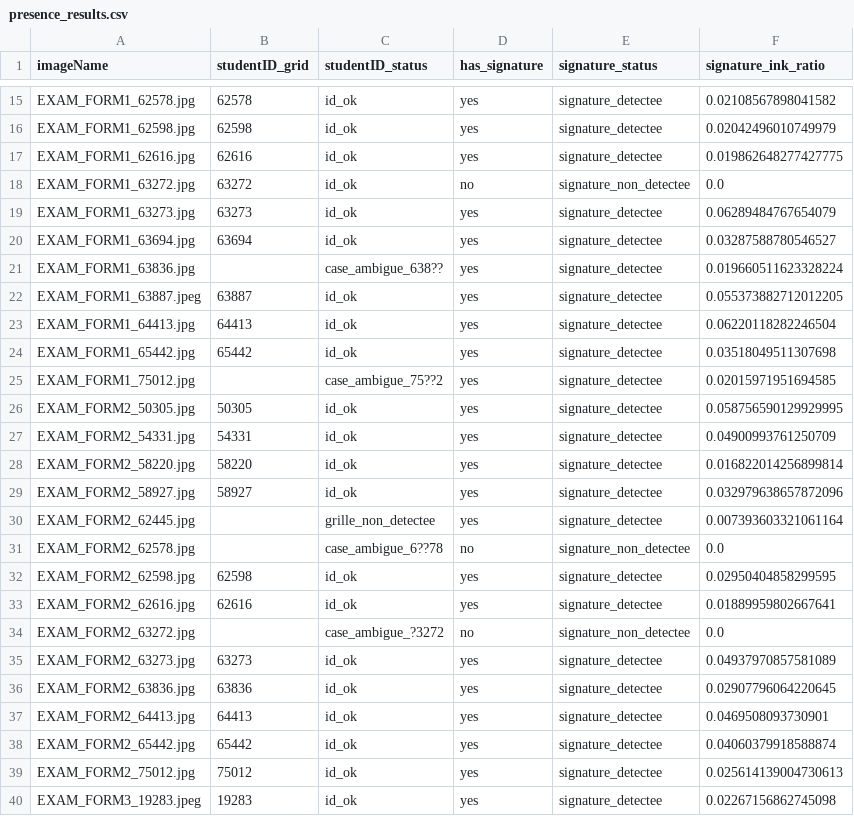
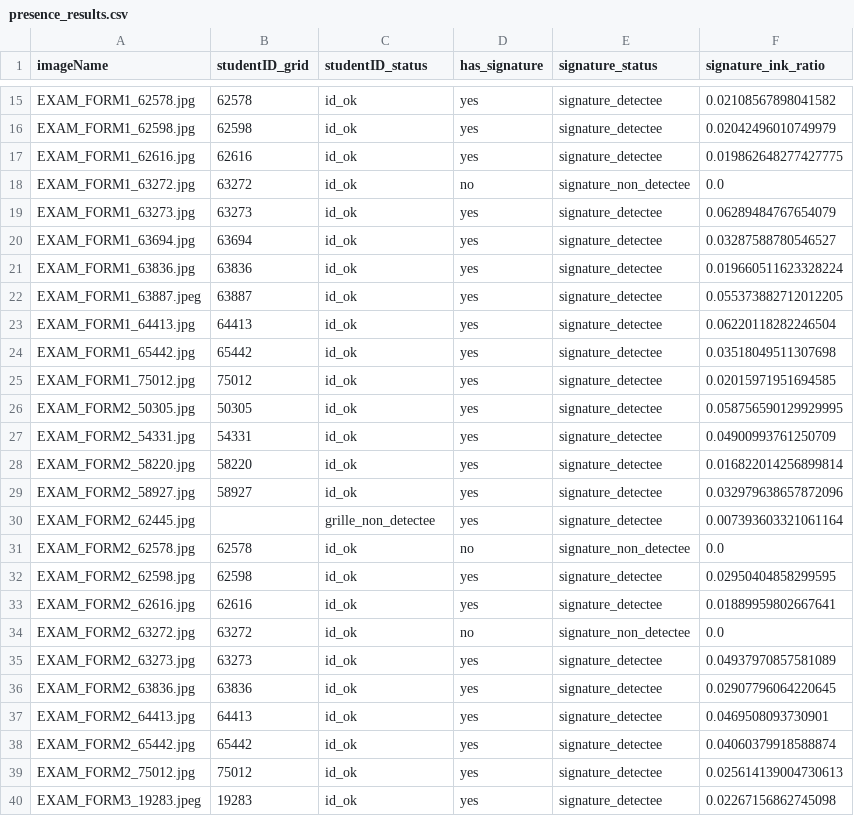
Before and after one commit to Jehan-Virot/MQC_anwser_detector, a CSV file: src/presence_results.csv, drawn as a sheet; only a part is shown, gaps mark what is left out; the diff covers the shown part only.

```diff
--- a/src/presence_results.csv
+++ b/src/presence_results.csv
@@ -20,3 +20,3 @@ EXAM_FORM1_63273.jpg;63273;id_ok;yes;signature_detectee;0.06289484767654079
 EXAM_FORM1_63694.jpg;63694;id_ok;yes;signature_detectee;0.03287588780546527
-EXAM_FORM1_63836.jpg;;case_ambigue_638??;yes;signature_detectee;0.019660511623328224
+EXAM_FORM1_63836.jpg;63836;id_ok;yes;signature_detectee;0.019660511623328224
 EXAM_FORM1_63887.jpeg;63887;id_ok;yes;signature_detectee;0.055373882712012205
@@ -24,3 +24,3 @@ EXAM_FORM1_64413.jpg;64413;id_ok;yes;signature_detectee;0.06220118282246504
 EXAM_FORM1_65442.jpg;65442;id_ok;yes;signature_detectee;0.03518049511307698
-EXAM_FORM1_75012.jpg;;case_ambigue_75??2;yes;signature_detectee;0.02015971951694585
+EXAM_FORM1_75012.jpg;75012;id_ok;yes;signature_detectee;0.02015971951694585
 EXAM_FORM2_50305.jpg;50305;id_ok;yes;signature_detectee;0.058756590129929995
@@ -30,6 +30,6 @@ EXAM_FORM2_58927.jpg;58927;id_ok;yes;signature_detectee;0.032979638657872096
 EXAM_FORM2_62445.jpg;;grille_non_detectee;yes;signature_detectee;0.007393603321061164
-EXAM_FORM2_62578.jpg;;case_ambigue_6??78;no;signature_non_detectee;0.0
+EXAM_FORM2_62578.jpg;62578;id_ok;no;signature_non_detectee;0.0
 EXAM_FORM2_62598.jpg;62598;id_ok;yes;signature_detectee;0.02950404858299595
 EXAM_FORM2_62616.jpg;62616;id_ok;yes;signature_detectee;0.01889959802667641
-EXAM_FORM2_63272.jpg;;case_ambigue_?3272;no;signature_non_detectee;0.0
+EXAM_FORM2_63272.jpg;63272;id_ok;no;signature_non_detectee;0.0
 EXAM_FORM2_63273.jpg;63273;id_ok;yes;signature_detectee;0.04937970857581089
```
Also changed, not shown: 23 edited cells elsewhere in this file, 1 other file.
